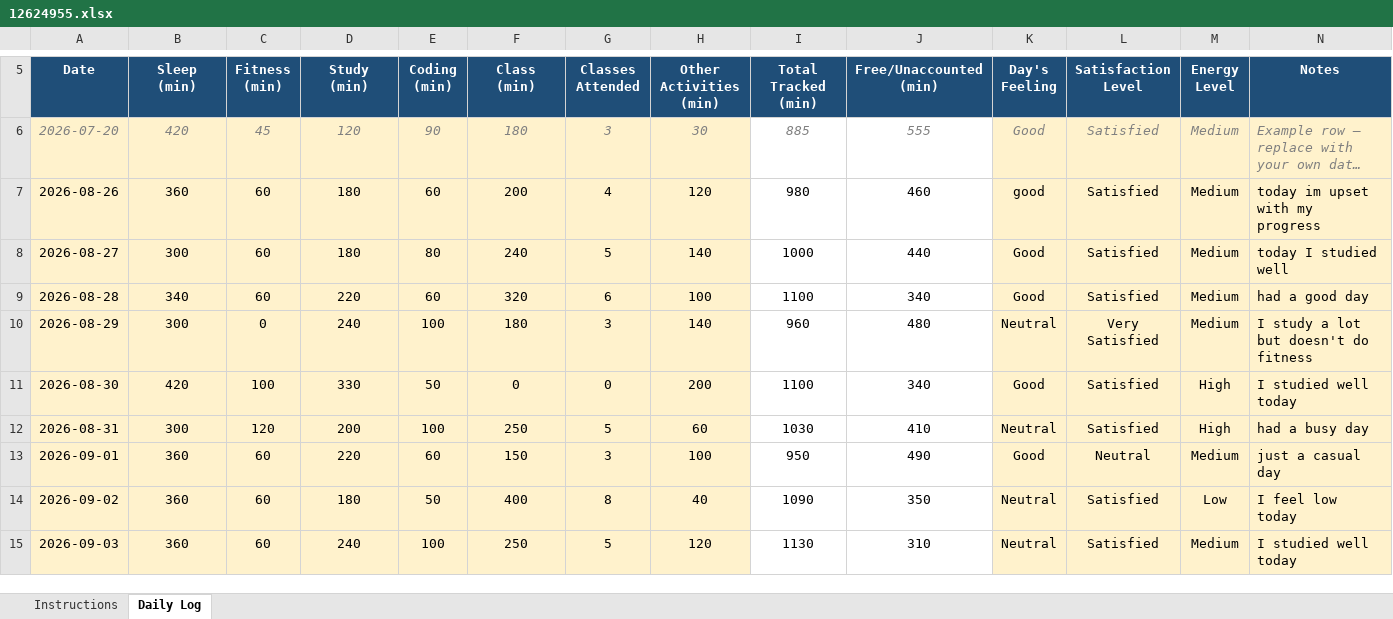
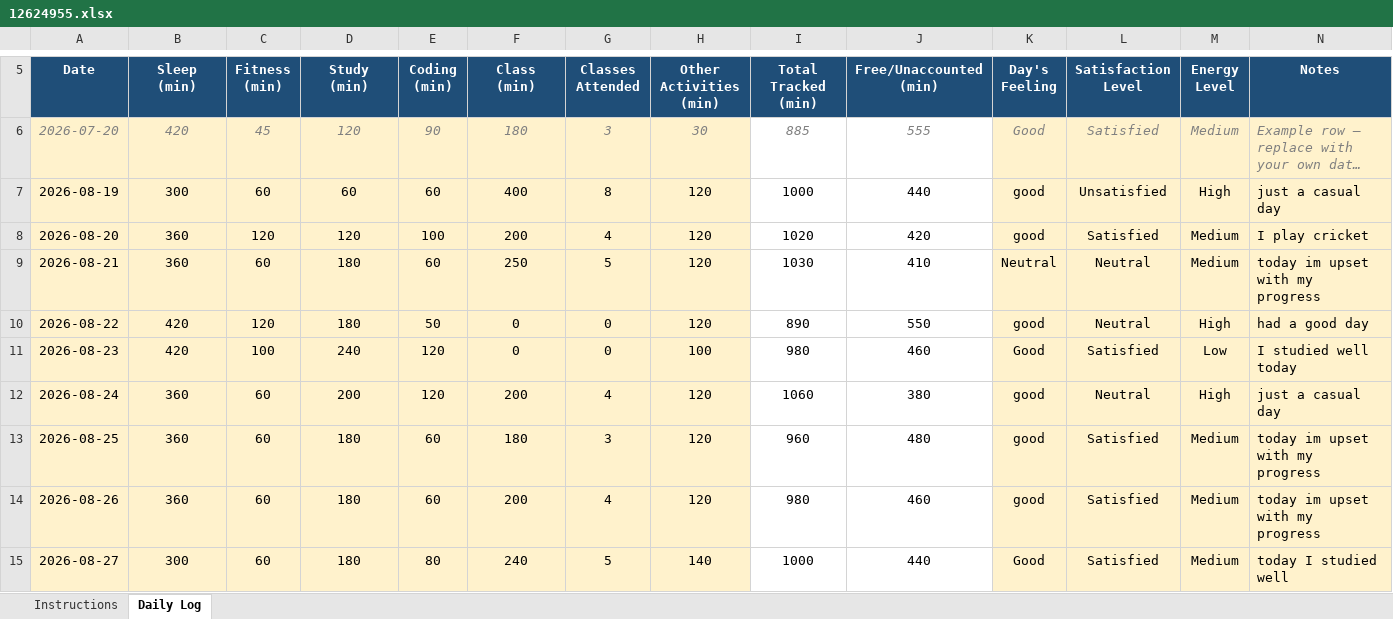
Before and after one commit to garv281/CAP776, an Excel workbook: 12624955.xlsx, sheet Daily Log, drawn as a sheet; only a part is shown, gaps mark what is left out; the shorter side is filled out with more unchanged rows; long unchanged cells end in …; values as stored, in another font and other column widths than the file's, no borders; conditional formats not drawn; the diff names each change by its address in the sheet, - before the commit and + after, or states it on an @@ line.

Commit message:
daily update

```diff
--- a/12624955.xlsx (sheet Daily Log)
+++ b/12624955.xlsx (sheet Daily Log)
+row 7: 2026-08-19 | 300 | 60 | 60 | 60 | 400 | 8 | 120 | 1000 | 440 | good | Unsatisfied | High | just a casual day
+row 8: 2026-08-20 | 360 | 120 | 120 | 100 | 200 | 4 | 120 | 1020 | 420 | good | Satisfied | Medium | I play cricket
+row 9: 2026-08-21 | 360 | 60 | 180 | 60 | 250 | 5 | 120 | 1030 | 410 | Neutral | Neutral | Medium | today im upset with my progress
+row 10: 2026-08-22 | 420 | 120 | 180 | 50 | 0 | 0 | 120 | 890 | 550 | good | Neutral | High | had a good day
+row 11: 2026-08-23 | 420 | 100 | 240 | 120 | 0 | 0 | 100 | 980 | 460 | Good | Satisfied | Low | I studied well today
+row 12: 2026-08-24 | 360 | 60 | 200 | 120 | 200 | 4 | 120 | 1060 | 380 | good | Neutral | High | just a casual day
+row 13: 2026-08-25 | 360 | 60 | 180 | 60 | 180 | 3 | 120 | 960 | 480 | good | Satisfied | Medium | today im upset with my progress
```
